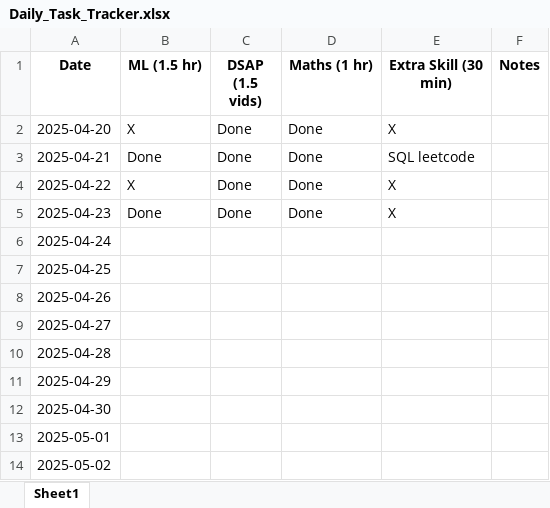
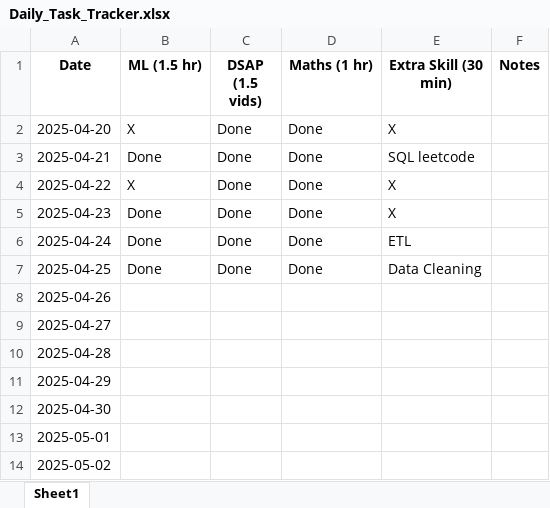
Before and after one commit to BishwaKandel/MachineLearning, an Excel workbook: Daily_Task_Tracker.xlsx, sheet Sheet1, drawn as a sheet; only a part is shown; values as stored, in another font and other column widths than the file's, no borders; the diff names each change by its address in the sheet, - before the commit and + after, or states it on an @@ line.

```diff
--- a/Daily_Task_Tracker.xlsx (sheet Sheet1)
+++ b/Daily_Task_Tracker.xlsx (sheet Sheet1)
-B6:B7 (ML (1.5 hr)): (empty)
+B6:B7 (ML (1.5 hr)): Done
-C6:C7 (DSAP (1.5 vids)): (empty)
+C6:C7 (DSAP (1.5 vids)): Done
-D6:D7 (Maths (1 hr)): (empty)
+D6:D7 (Maths (1 hr)): Done
-E6 (Extra Skill (30 min)): (empty)
+E6 (Extra Skill (30 min)): ETL
-E7 (Extra Skill (30 min)): (empty)
+E7 (Extra Skill (30 min)): Data Cleaning
```
Also changed, not shown: 1 other file.
